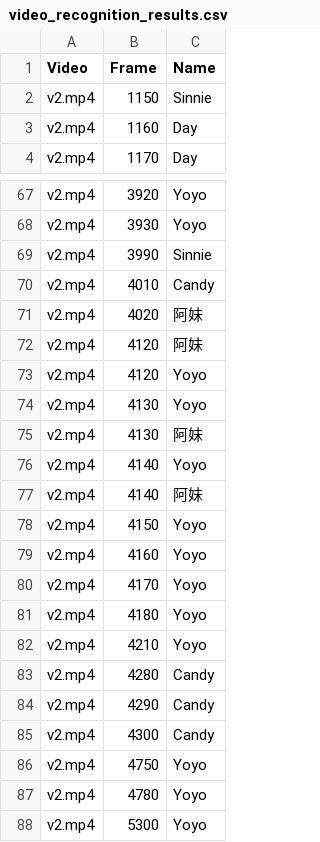
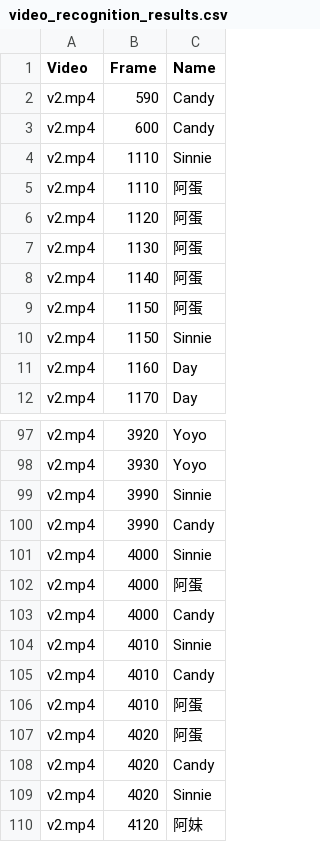
Before and after one commit to yellowcandle/mv-face-recognition, a CSV file: video_recognition_results.csv, drawn as a sheet; only a part is shown, gaps mark what is left out; the shorter side is filled out with more unchanged rows; the diff covers the shown part only.

```diff
--- a/video_recognition_results.csv
+++ b/video_recognition_results.csv
@@ -1,2 +1,10 @@
 Video,Frame,Name
+v2.mp4,590,Candy
+v2.mp4,600,Candy
+v2.mp4,1110,Sinnie
+v2.mp4,1110,阿蛋
+v2.mp4,1120,阿蛋
+v2.mp4,1130,阿蛋
+v2.mp4,1140,阿蛋
+v2.mp4,1150,阿蛋
 v2.mp4,1150,Sinnie
@@ -69,4 +99,12 @@ v2.mp4,3930,Yoyo
 v2.mp4,3990,Sinnie
+v2.mp4,3990,Candy
+v2.mp4,4000,Sinnie
+v2.mp4,4000,阿蛋
+v2.mp4,4000,Candy
+v2.mp4,4010,Sinnie
 v2.mp4,4010,Candy
-v2.mp4,4020,阿妹
+v2.mp4,4010,阿蛋
+v2.mp4,4020,阿蛋
+v2.mp4,4020,Candy
+v2.mp4,4020,Sinnie
 v2.mp4,4120,阿妹
```
Also changed, not shown: 41 added rows and 5 edited cells elsewhere in this file, 5 other files.
